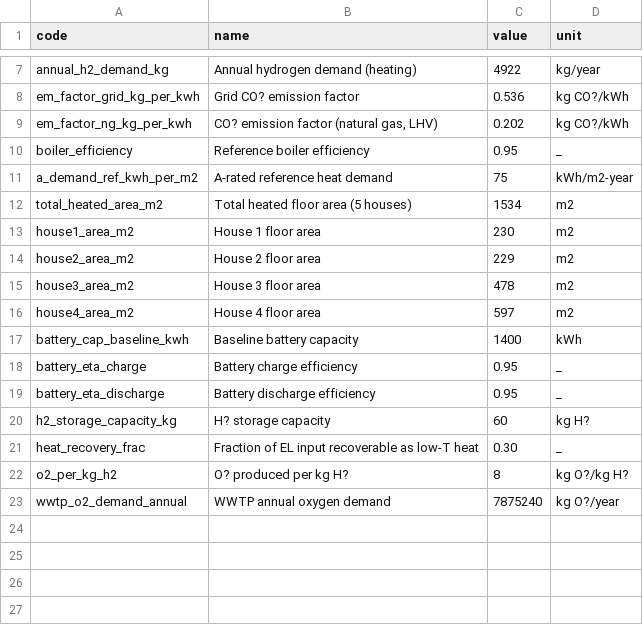
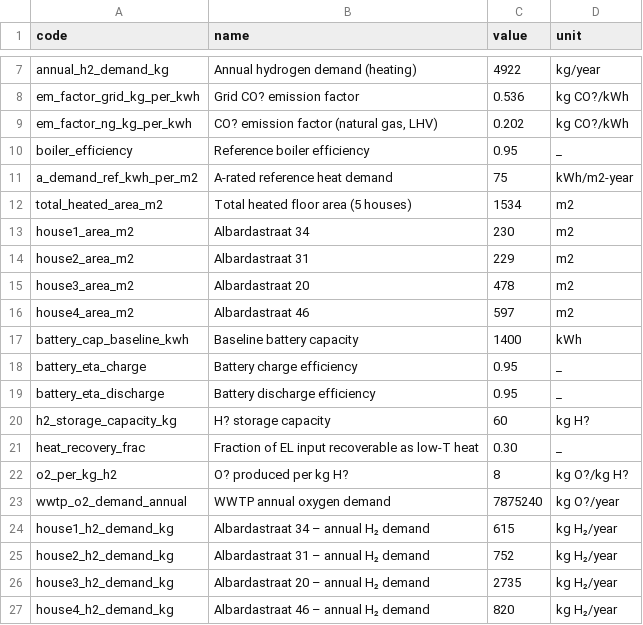
Before and after one commit to hishvm0/IS2H4C-DT, a CSV file: dashboard/data_constants.csv, drawn as a sheet; only a part is shown, gaps mark what is left out.

Commit message:
Add status icons and new house tooltip data

```diff
--- a/dashboard/data_constants.csv
+++ b/dashboard/data_constants.csv
@@ -12,6 +12,6 @@ a_demand_ref_kwh_per_m2,A-rated reference heat demand,75,kWh/m2-year
 total_heated_area_m2,Total heated floor area (5 houses),1534,m2
-house1_area_m2,House 1 floor area,230,m2
-house2_area_m2,House 2 floor area,229,m2
-house3_area_m2,House 3 floor area,478,m2
-house4_area_m2,House 4 floor area,597,m2
+house1_area_m2,Albardastraat 34,230,m2
+house2_area_m2,Albardastraat 31,229,m2
+house3_area_m2,Albardastraat 20,478,m2
+house4_area_m2,Albardastraat 46,597,m2
 battery_cap_baseline_kwh,Baseline battery capacity,1400,kWh
@@ -23 +23,5 @@ o2_per_kg_h2,O? produced per kg H?,8,kg O?/kg H?
 wwtp_o2_demand_annual,WWTP annual oxygen demand,7875240,kg O?/year
+house1_h2_demand_kg,Albardastraat 34 – annual H₂ demand,615,kg H₂/year
+house2_h2_demand_kg,Albardastraat 31 – annual H₂ demand,752,kg H₂/year
+house3_h2_demand_kg,Albardastraat 20 – annual H₂ demand,2735,kg H₂/year
+house4_h2_demand_kg,Albardastraat 46 – annual H₂ demand,820,kg H₂/year
```
Also changed, not shown: 2 other files.
